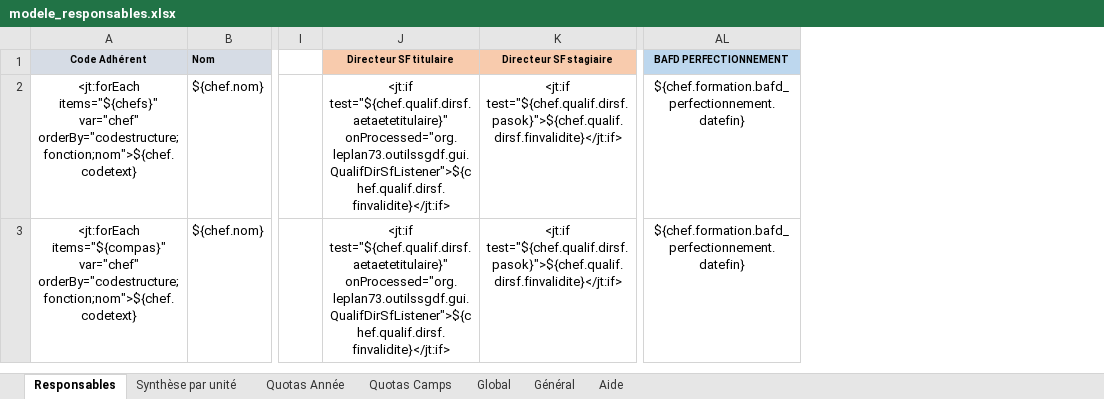
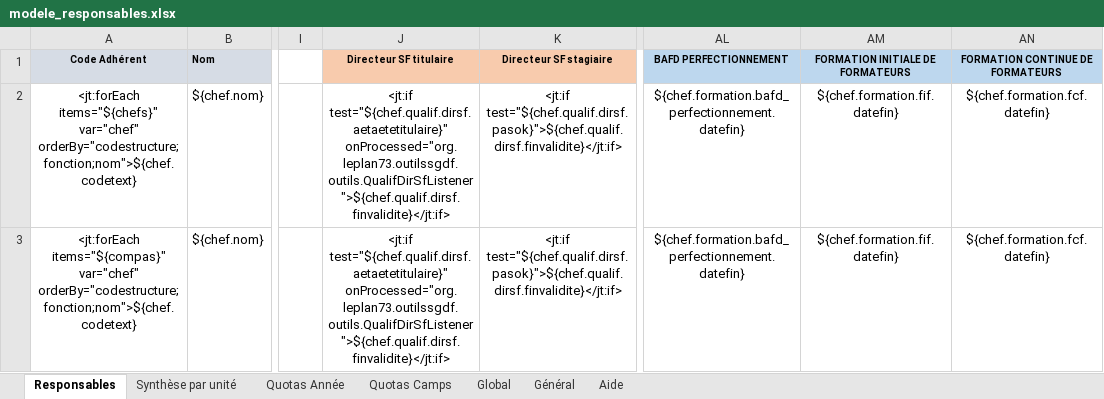
Before and after one commit to outilssgdf/analytiscout, an Excel workbook: fichiers/conf/modele_responsables.xlsx, sheet Responsables, drawn as a sheet; only a part is shown, gaps mark what is left out; values as stored, in another font and other column widths than the file's, no borders; conditional formats not drawn; the diff names each change by its address in the sheet, - before the commit and + after, or states it on an @@ line.

Commit message:
Ajout des formations FIF et FCF

```diff
--- a/fichiers/conf/modele_responsables.xlsx (sheet Responsables)
+++ b/fichiers/conf/modele_responsables.xlsx (sheet Responsables)
+column AM (FORMATION INITIALE DE FORMATEURS), rows 2-3: ${chef.formation.fif.datefin} | ${chef.formation.fif.datefin}
+column AN (FORMATION CONTINUE DE FORMATEURS), rows 2-3: ${chef.formation.fcf.datefin} | ${chef.formation.fcf.datefin}
-J2:J3 (Directeur SF titulaire): <jt:if test="${chef.qualif.dirsf.aetaetetitulaire}" onProcessed="org.leplan73.outilssgdf.gui.QualifDirSfListener">${chef.qualif.dirsf.finvalidite}</jt:if>
+J2:J3 (Directeur SF titulaire): <jt:if test="${chef.qualif.dirsf.aetaetetitulaire}" onProcessed="org.leplan73.outilssgdf.outils.QualifDirSfListener">${chef.qualif.dirsf.finvalidite}</jt:if>
```
Also changed, not shown: 2 other files.
